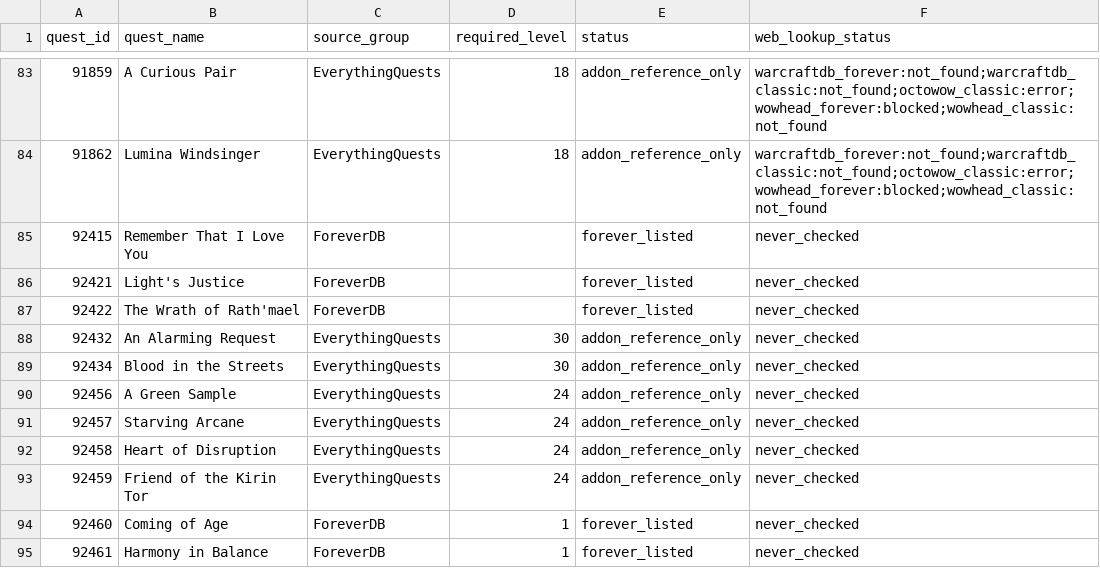
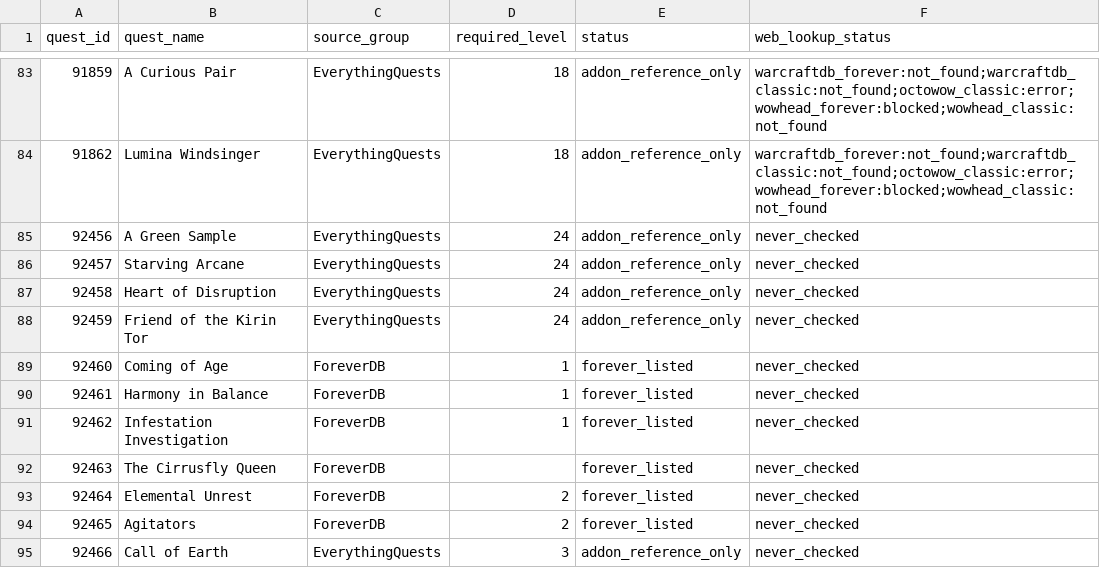
Before and after one commit to Battlefeld/ForeverRoutes, a CSV file: unified/missing-xp-quest-ids-1-30.csv, drawn as a sheet; only a part is shown, gaps mark what is left out; the shorter side is filled out with more unchanged rows.

```diff
--- a/unified/missing-xp-quest-ids-1-30.csv
+++ b/unified/missing-xp-quest-ids-1-30.csv
@@ -84,7 +84,2 @@ quest_id,quest_name,source_group,required_level,status,web_lookup_status
 91862,Lumina Windsinger,EverythingQuests,18,addon_reference_only,warcraftdb_forever:not_found;warcraftdb_classic:not_found;octowow_classic:error;wowhead_forever:blocked;wowhead_classic:not_found
-92415,Remember That I Love You,ForeverDB,,forever_listed,never_checked
-92421,Light's Justice,ForeverDB,,forever_listed,never_checked
-92422,The Wrath of Rath'mael,ForeverDB,,forever_listed,never_checked
-92432,An Alarming Request,EverythingQuests,30,addon_reference_only,never_checked
-92434,Blood in the Streets,EverythingQuests,30,addon_reference_only,never_checked
 92456,A Green Sample,EverythingQuests,24,addon_reference_only,never_checked
```
Also changed, not shown: 5 other files.
